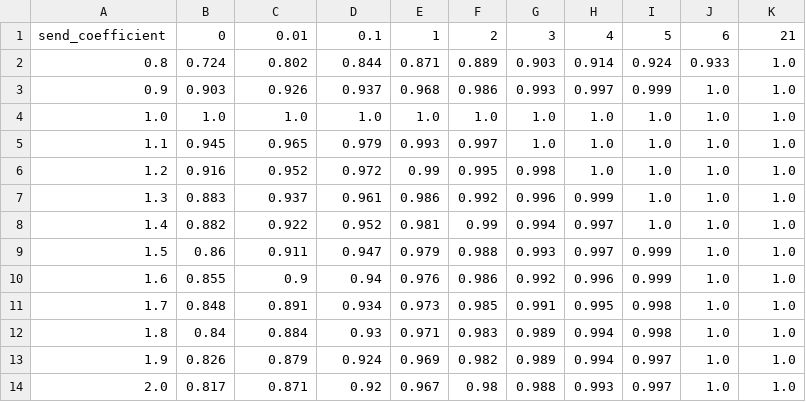
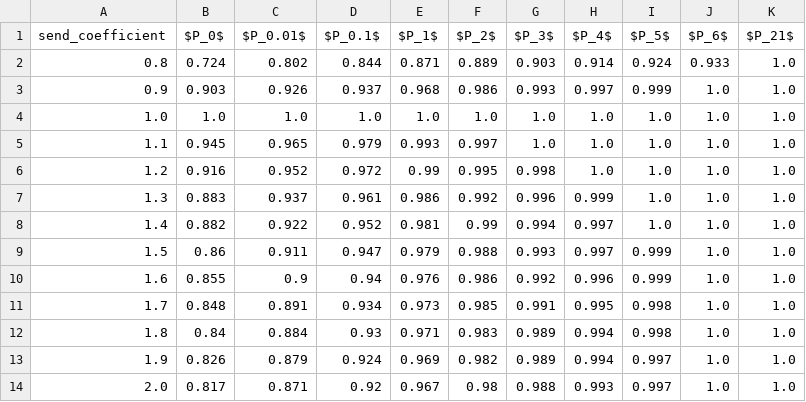
Before and after one commit to cwru-xlab/sharetrace-akka, a CSV file: evaluation/outputs/accuracy_aggregate.csv, drawn as a sheet.

Commit message:
Working on runtime evaluation

```diff
--- a/evaluation/outputs/accuracy_aggregate.csv
+++ b/evaluation/outputs/accuracy_aggregate.csv
@@ -1,2 +1,2 @@
-send_coefficient,0,0.01,0.1,1,2,3,4,5,6,21
+send_coefficient,$P_0$,$P_0.01$,$P_0.1$,$P_1$,$P_2$,$P_3$,$P_4$,$P_5$,$P_6$,$P_21$
 0.8,0.724,0.802,0.844,0.871,0.889,0.903,0.914,0.924,0.933,1.0
```
Also changed, not shown: 11 other files.
